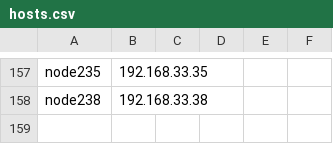
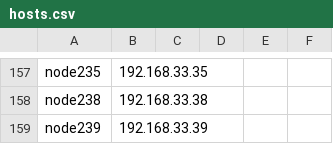
Before and after one commit to broadinstitute/APSGhistory, a CSV file: xcat2/tables/hosts.csv, drawn as a sheet; only a part is shown, gaps mark what is left out; the diff names each change by its address in the sheet, - before the commit and + after, or states it on an @@ line.

```diff
--- a/xcat2/tables/hosts.csv
+++ b/xcat2/tables/hosts.csv
+row 159: node239 | 192.168.33.39
```
Also changed, not shown: xcat2/tables/auditlog.csv, xcat2/tables/mac.csv, 2 other files.
